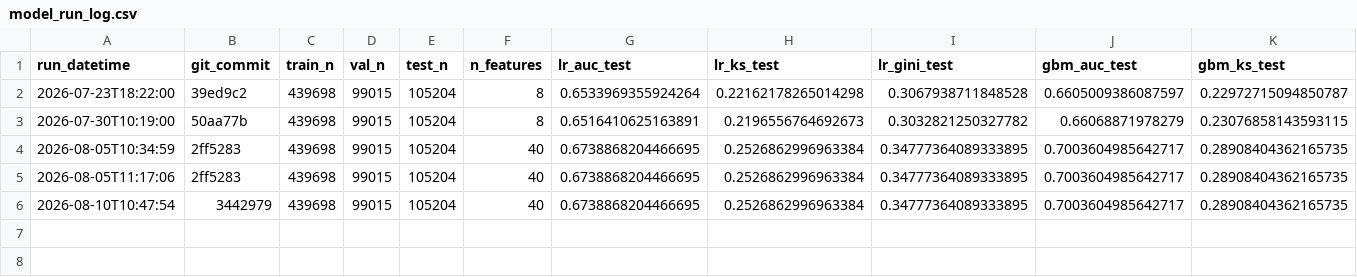
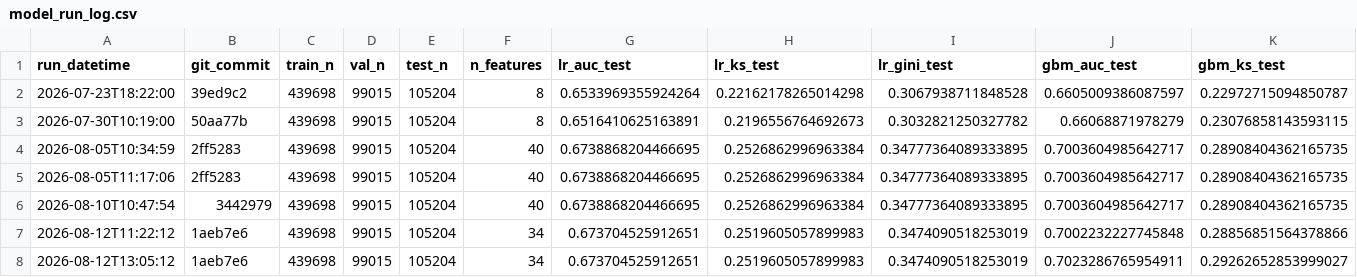
Before and after one commit to AnhNgone/CRA-CL, a CSV file: reports/model_run_log.csv, drawn as a sheet; only a part is shown; rows hold the shown columns only; the diff names each change by its address in the sheet, - before the commit and + after, or states it on an @@ line.

```diff
--- a/reports/model_run_log.csv
+++ b/reports/model_run_log.csv
+row 7: 2026-08-12T11:22:12 | 1aeb7e6 | 439698 | 99015 | 105204 | 34 | 0.673704525912651 | 0.2519605057899983 | 0.3474090518253019 | 0.7002232227745848 | 0.28856851564378866
+row 8: 2026-08-12T13:05:12 | 1aeb7e6 | 439698 | 99015 | 105204 | 34 | 0.673704525912651 | 0.2519605057899983 | 0.3474090518253019 | 0.7023286765954911 | 0.29262652853999027
```
Also changed, not shown: dashboards/segment_summary.csv, reports/figures/cutoff_table.csv, 14 other files.
